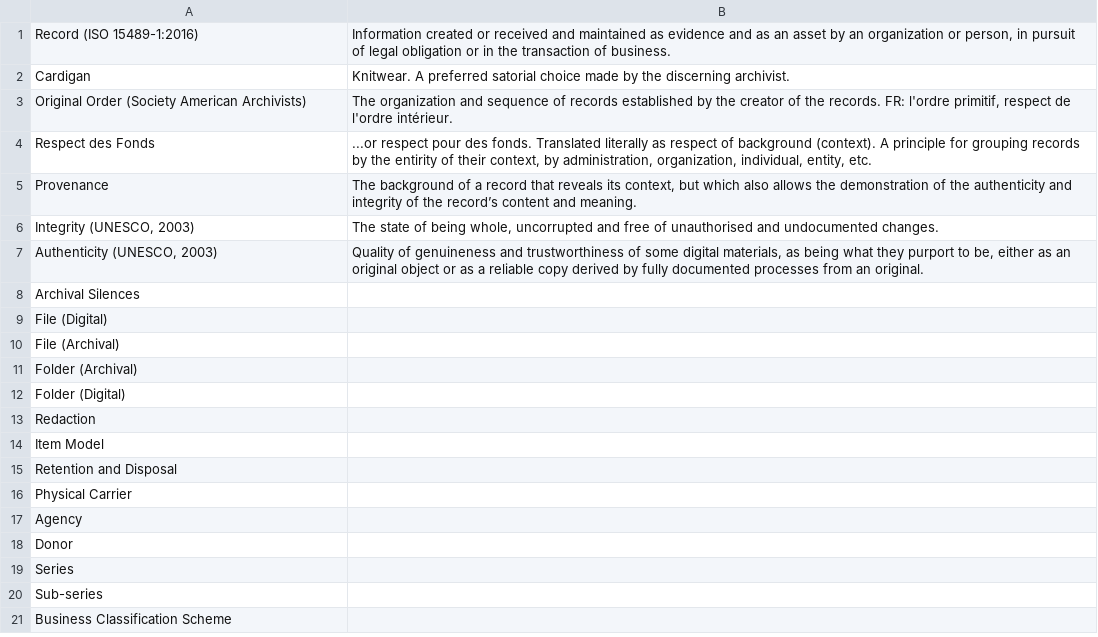
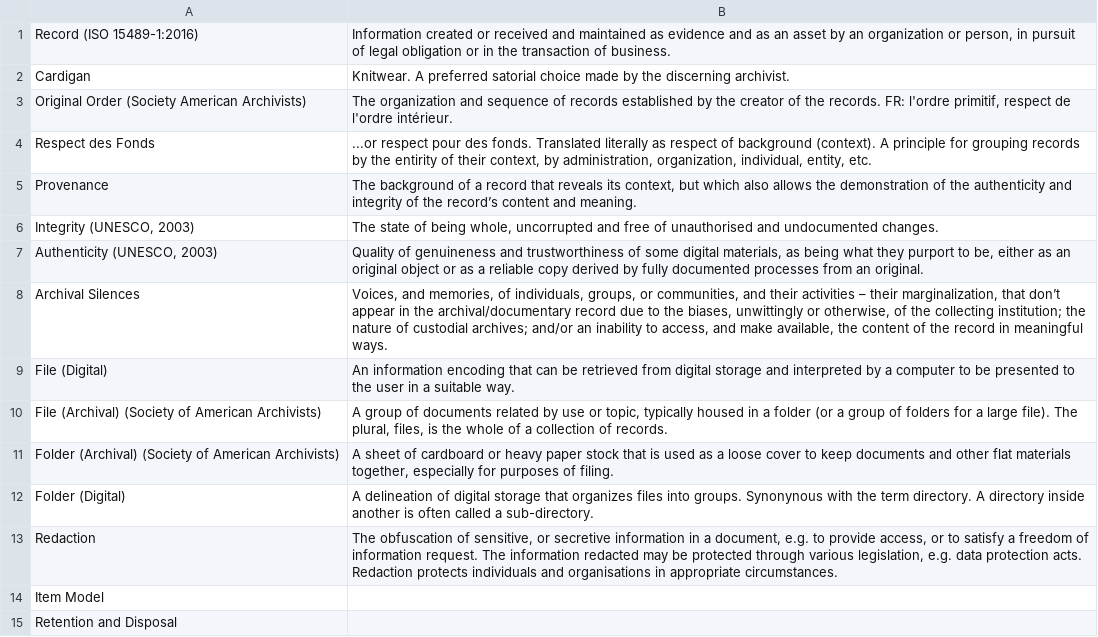
Before and after one commit to ross-spencer/brainscape-digital-preservation, a CSV file: archival-principles.csv, drawn as a sheet; only a part is shown; the shorter side is filled out with more unchanged rows.

Commit message:
[feature] More.

```diff
--- a/archival-principles.csv
+++ b/archival-principles.csv
@@ -7,8 +7,8 @@
 "Authenticity (UNESCO, 2003)","Quality of genuineness and trustworthiness of some digital materials, as being what they purport to be, either as an original object or as a reliable copy derived by fully documented processes from an original."
-"Archival Silences",
-"File (Digital)",
-"File (Archival)",
-"Folder (Archival)",
-"Folder (Digital)",
-"Redaction",
+"Archival Silences","Voices, and memories, of individuals, groups, or communities, and their activities – their marginalization, that don’t appear in the archival/documentary record due to the biases, unwittingly or otherwise, of the collecting institution; the nature of custodial archives; and/or an inability to access, and make available, the content of the record in meaningful ways."
+"File (Digital)","An information encoding that can be retrieved from digital storage and interpreted by a computer to be presented to the user in a suitable way. "
+"File (Archival) (Society of American Archivists)","A group of documents related by use or topic, typically housed in a folder (or a group of folders for a large file). The plural, files, is the whole of a collection of records."
+"Folder (Archival) (Society of American Archivists)","A sheet of cardboard or heavy paper stock that is used as a loose cover to keep documents and other flat materials together, especially for purposes of filing."
+"Folder (Digital)","A delineation of digital storage that organizes files into groups. Synonynous with the term directory. A directory inside another is often called a sub-directory."
+"Redaction","The obfuscation of sensitive, or secretive information in a document, e.g. to provide access, or to satisfy a freedom of information request. The information redacted may be protected through various legislation, e.g. data protection acts. Redaction protects individuals and organisations in appropriate circumstances. "
 "Item Model",
```
